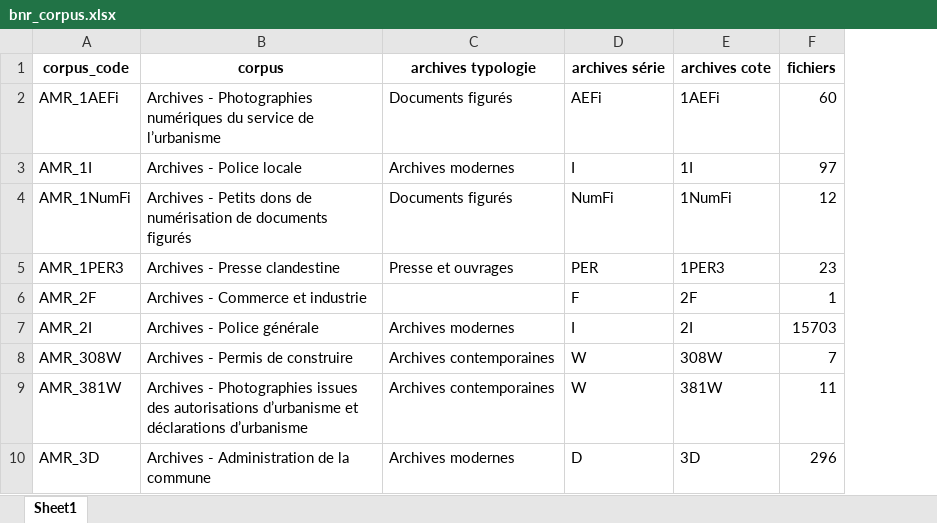
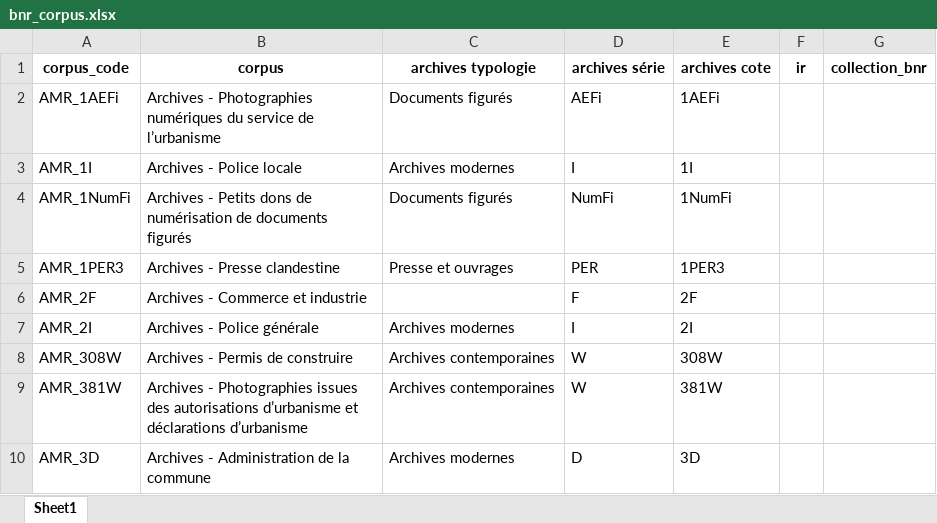
Before and after one commit to ragbx/rbx-bnr-data, an Excel workbook: data/corpus_liste/bnr_corpus.xlsx, sheet Sheet1, drawn as a sheet; only a part is shown; values as stored, in another font and other column widths than the file's, no borders; removed rows and columns are numbered as before the commit, all else as after; the diff names each change by its address in the sheet, - before the commit and + after, or states it on an @@ line.

```diff
--- a/data/corpus_liste/bnr_corpus.xlsx (sheet Sheet1)
+++ b/data/corpus_liste/bnr_corpus.xlsx (sheet Sheet1)
-column F (fichiers), rows 2-10: 60 | 97 | 12 | 23 | 1 | 15703 | 7 | 11 | 296
+column F (ir), empty
+column G (collection_bnr), empty
```
Also changed, not shown: results/corpus_liste/suivi_corpus.xlsx, 1 other file.
